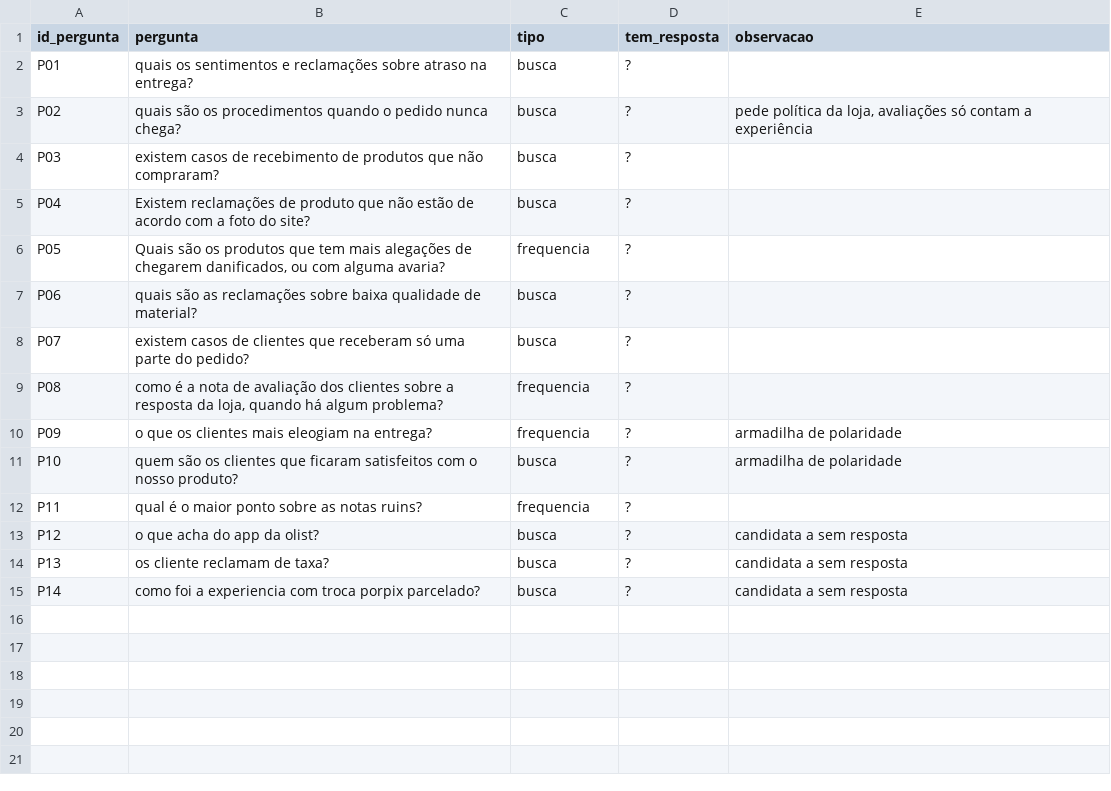
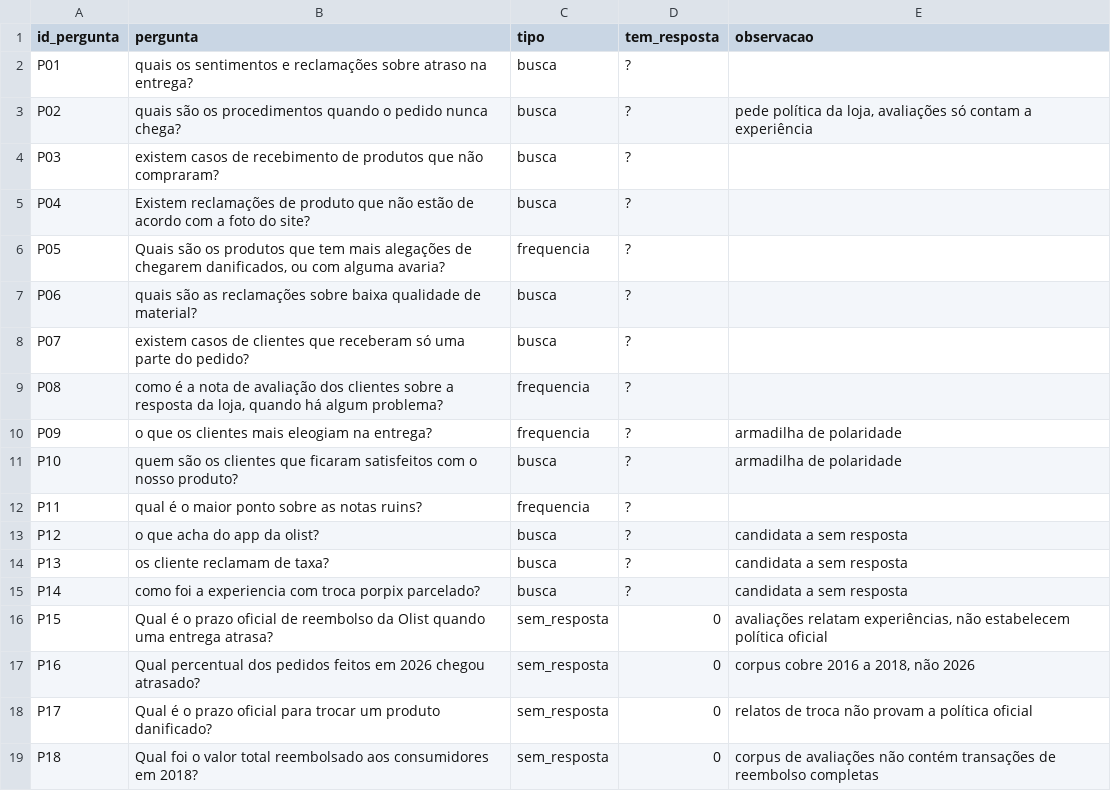
Before and after one commit to luizmaibashi/voc-intelligence-rag-olist, a CSV file: data/eval/perguntas.csv, drawn as a sheet.

Commit message:
feat(rag): integra busca e resposta com evidencias

```diff
--- a/data/eval/perguntas.csv
+++ b/data/eval/perguntas.csv
@@ -15 +15,5 @@ P13;os cliente reclamam de taxa?;busca;?;candidata a sem resposta
 P14;como foi a experiencia com troca porpix parcelado?;busca;?;candidata a sem resposta
+P15;Qual é o prazo oficial de reembolso da Olist quando uma entrega atrasa?;sem_resposta;0;avaliações relatam experiências, não estabelecem política oficial
+P16;Qual percentual dos pedidos feitos em 2026 chegou atrasado?;sem_resposta;0;corpus cobre 2016 a 2018, não 2026
+P17;Qual é o prazo oficial para trocar um produto danificado?;sem_resposta;0;relatos de troca não provam a política oficial
+P18;Qual foi o valor total reembolsado aos consumidores em 2018?;sem_resposta;0;corpus de avaliações não contém transações de reembolso completas
```
Also changed, not shown: 12 other files.
